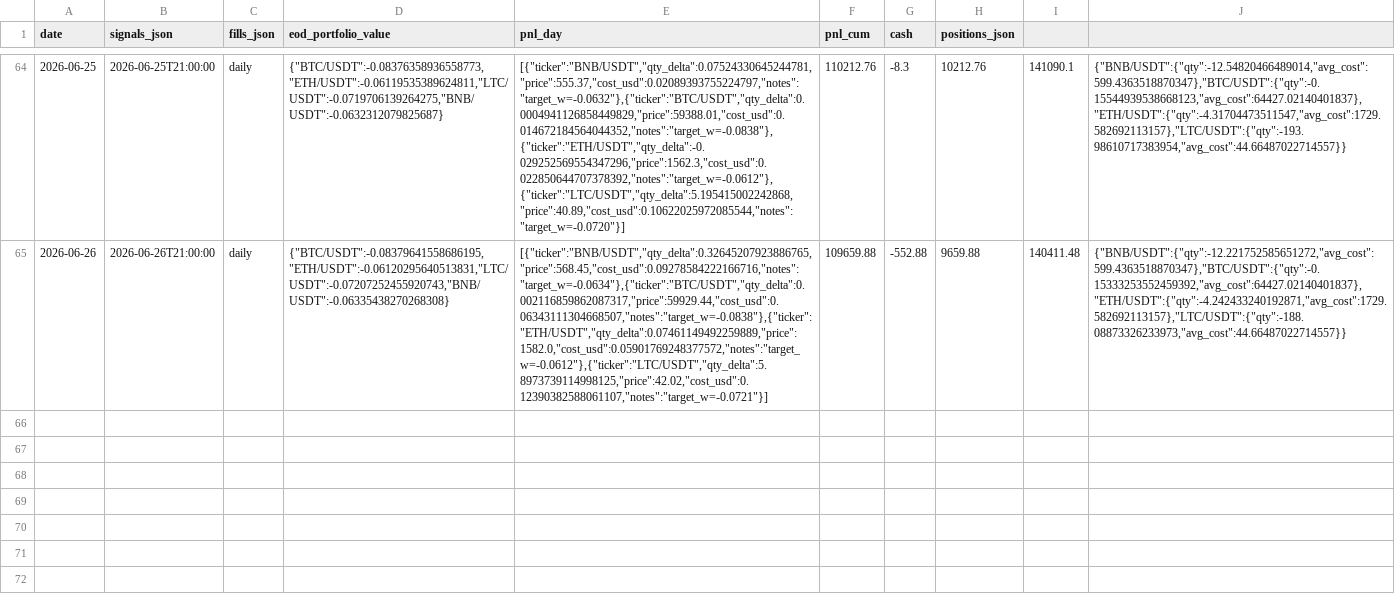
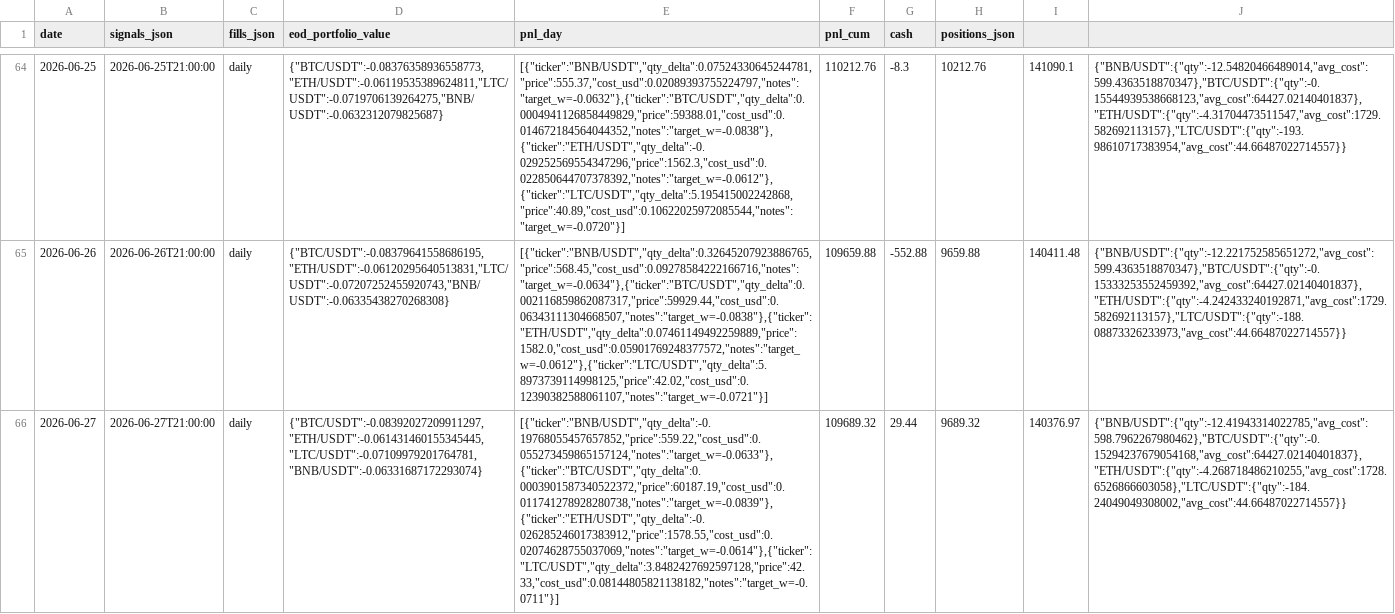
Before and after one commit to romandrianov-pixel/paper-trading-track-record, a CSV file: daily/vw_tsmom_crypto.csv, drawn as a sheet; only a part is shown, gaps mark what is left out; the diff names each change by its address in the sheet, - before the commit and + after, or states it on an @@ line.

Commit message:
Daily state 2026-06-27

```diff
--- a/daily/vw_tsmom_crypto.csv
+++ b/daily/vw_tsmom_crypto.csv
+row 66: 2026-06-27 | 2026-06-27T21:00:00 | daily | {"BTC/USDT":-0.08392027209911297,"ETH/USDT":-0.061431460155345445,"LTC/USDT":-0.07109979201764781,"BNB/USDT":-0.06331687172293074} | [{"ticker":"BNB/USDT","qty_delta":-0.19768055457657852,"price":559.22,"cost_usd":0.055273459865157124,"notes":"target_w=-0.0633"},{"ticker":"BTC/USDT","qty_delta":0.0003901587340522372,"price":60187.19,"cost_usd":0.011741278928280738,"notes":"target_w=-0.0839"},{"ticker":"ETH/USDT","qty_delta":-0.026285246017383912,"price":1578.55,"cost_usd":0.02074628755037069,"notes":"target_w=-0.0614"},{"ticker":"LTC/USDT","qty_delta":3.8482427692597128,"price":42.33,"cost_usd":0.08144805821138182,"notes":"target_w=-0.0711"}] | 109689.32 | 29.44 | 9689.32 | 140376.97 | {"BNB/USDT":{"qty":-12.41943314022785,"avg_cost":598.7962267980462},"BTC/USDT":{"qty":-0.15294237679054168,"avg_cost":64427.02140401837},"ETH/USDT":{"qty":-4.268718486210255,"avg_cost":1728.6526866603058},"LTC/USDT":{"qty":-184.24049049308002,"avg_cost":44.66487022714557}}
```
Also changed, not shown: daily/donchian_crypto.csv, 24 other files.
